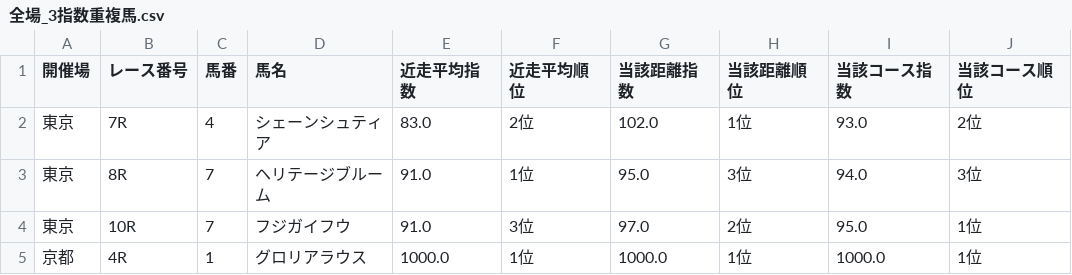
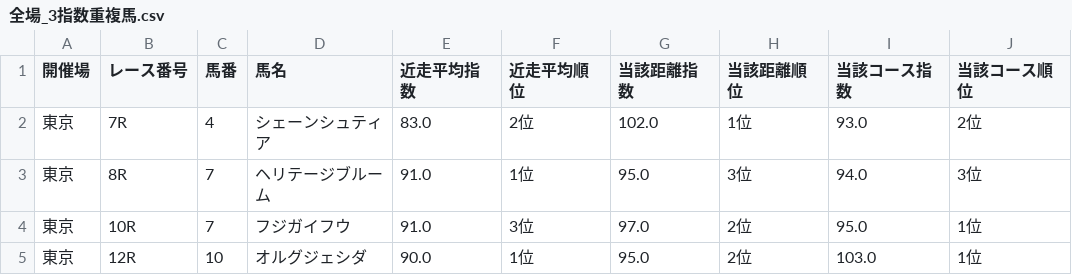
Before and after one commit to hirowax/keiba_test_01, a CSV file: output/20261031/全場_3指数重複馬.csv, drawn as a sheet; removed rows and columns are numbered as before the commit, all else as after; the diff names each change by its address in the sheet, - before the commit and + after, or states it on an @@ line.

```diff
--- a/output/20261031/全場_3指数重複馬.csv
+++ b/output/20261031/全場_3指数重複馬.csv
-row 5: 京都 | 4R | 1 | グロリアラウス | 1000.0 | 1位 | 1000.0 | 1位 | 1000.0 | 1位
+row 5: 東京 | 12R | 10 | オルグジェシダ | 90.0 | 1位 | 95.0 | 2位 | 103.0 | 1位
```
Also changed, not shown: 6 other files.
